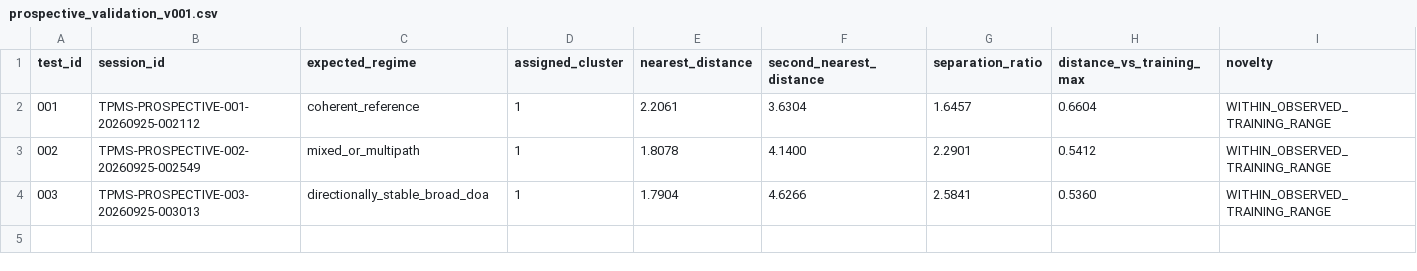
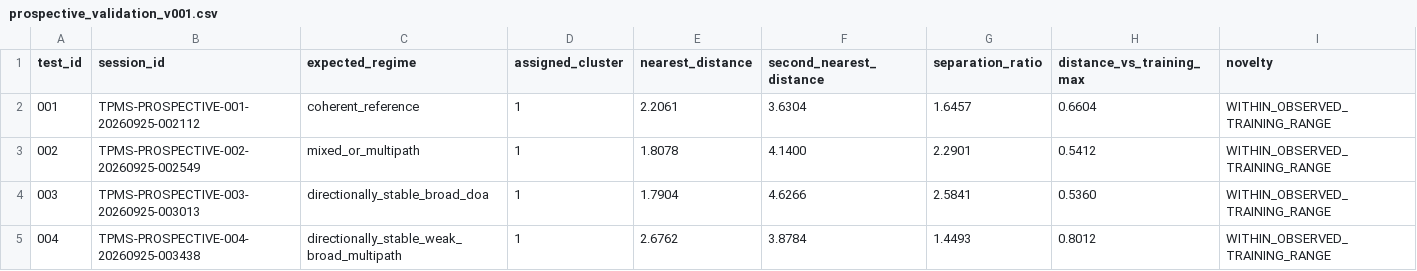
Before and after one commit to hardsignal/hardsignal-kraken-sentinel, a CSV file: results/ml/prospective_validation_v001.csv, drawn as a sheet.

Commit message:
Record Sentinel ML prospective test 004

```diff
--- a/results/ml/prospective_validation_v001.csv
+++ b/results/ml/prospective_validation_v001.csv
@@ -4 +4,2 @@ test_id,session_id,expected_regime,assigned_cluster,nearest_distance,second_near
 003,TPMS-PROSPECTIVE-003-20260925-003013,directionally_stable_broad_doa,1,1.7904,4.6266,2.5841,0.5360,WITHIN_OBSERVED_TRAINING_RANGE
+004,TPMS-PROSPECTIVE-004-20260925-003438,directionally_stable_weak_broad_multipath,1,2.6762,3.8784,1.4493,0.8012,WITHIN_OBSERVED_TRAINING_RANGE
```
Also changed, not shown: 2 other files.
